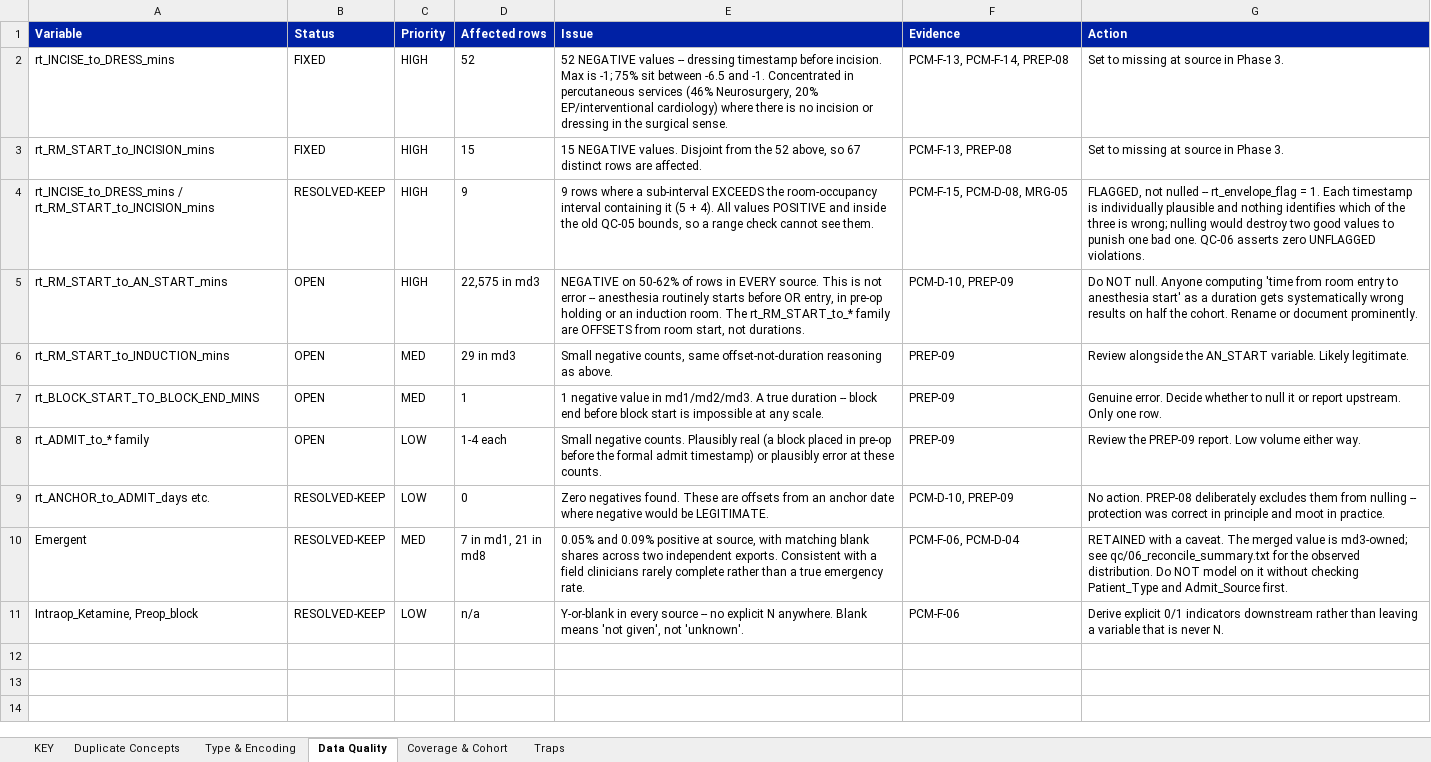
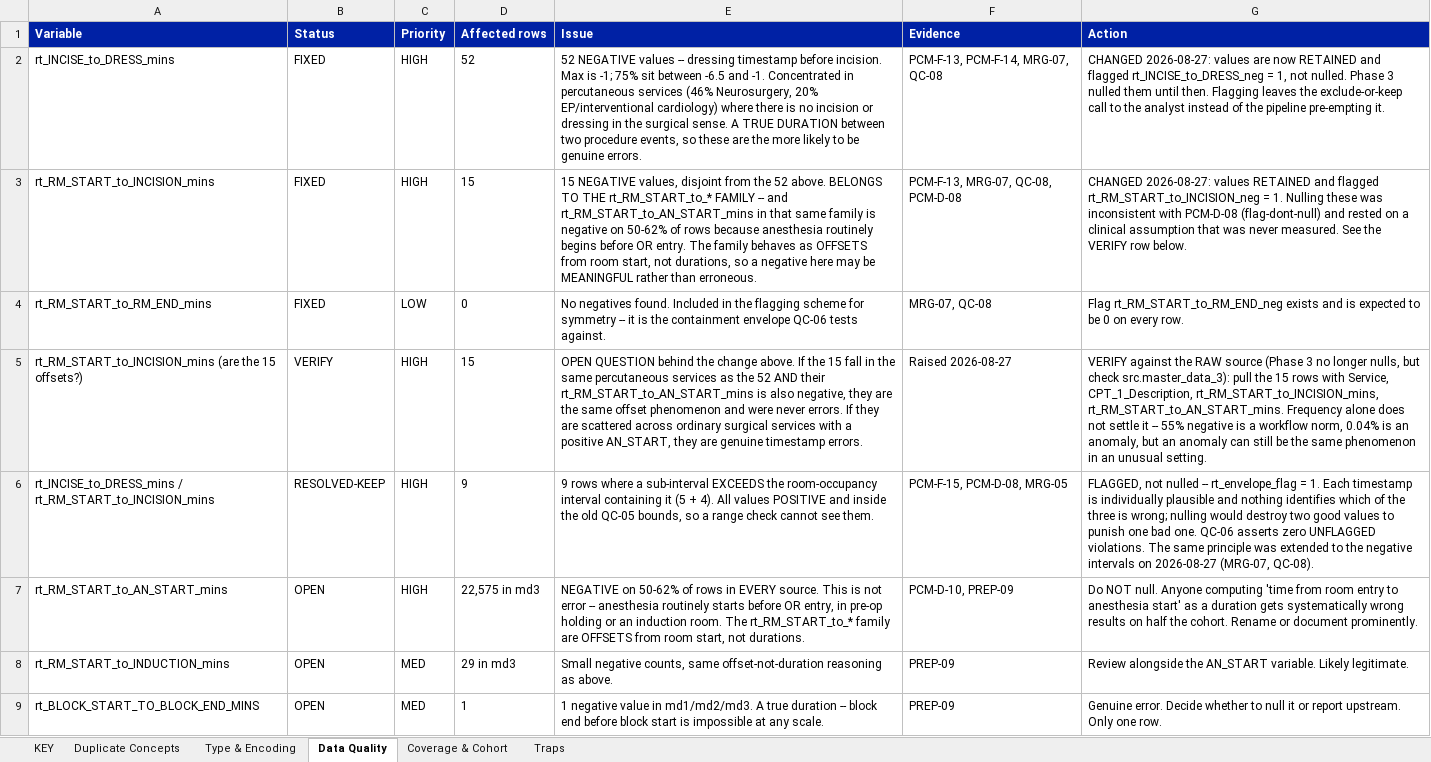
Before and after one commit to gerardgarvan/Master_Renamed_same_format_accross, an Excel workbook: docs/VARIABLE_RECTIFICATION.xlsx, sheet Data Quality, drawn as a sheet; only a part is shown; the shorter side is filled out with more unchanged rows; values as stored, in another font and other column widths than the file's, no borders; addresses are those after the commit; the diff names each change by its address in the sheet, - before the commit and + after, or states it on an @@ line.

```diff
--- a/docs/VARIABLE_RECTIFICATION.xlsx (sheet Data Quality)
+++ b/docs/VARIABLE_RECTIFICATION.xlsx (sheet Data Quality)
-E2 (Issue): …surgical sense.
+E2 (Issue): …surgical sense. A TRUE DURATION between two procedure events, so these are the more likely to be genuine errors.
-F2 (Evidence): PCM-F-13, PCM-F-14, PREP-08
+F2 (Evidence): PCM-F-13, PCM-F-14, MRG-07, QC-08
-G2 (Action): Set to missing at source in Phase 3.
+G2 (Action): CHANGED 2026-08-27: values are now RETAINED and flagged rt_INCISE_to_DRESS_neg = 1, not nulled. Phase 3 nulled them until then. Flagging leaves the exclude-or-keep call to the analyst instead of the pipeline pre-empting it.
-E3 (Issue): 15 NEGATIVE values. Disjoint from the 52 above, so 67 distinct rows are affected.
+E3 (Issue): 15 NEGATIVE values, disjoint from the 52 above. BELONGS TO THE rt_RM_START_to_* FAMILY -- and rt_RM_START_to_AN_START_mins in that same family is negative on 50-62% of rows because anesthesia routinely begins before OR entry. The family behaves as OFFSETS from room start, not durations, so a negative here may be MEANINGFUL rather than erroneous.
-F3 (Evidence): PCM-F-13, PREP-08
+F3 (Evidence): PCM-F-13, MRG-07, QC-08, PCM-D-08
-G3 (Action): Set to missing at source in Phase 3.
+G3 (Action): CHANGED 2026-08-27: values RETAINED and flagged rt_RM_START_to_INCISION_neg = 1. Nulling these was inconsistent with PCM-D-08 (flag-dont-null) and rested on a clinical assumption that was never measured. See the VERIFY row below.
+row 4: rt_RM_START_to_RM_END_mins | FIXED | LOW | 0 | No negatives found. Included in the flagging scheme for symmetry -- it is the containment envelope QC-06 tests against. | MRG-07, QC-08 | Flag rt_RM_START_to_RM_END_neg exists and is expected to be 0 on every row.
+row 5: rt_RM_START_to_INCISION_mins (are the 15 offsets?) | VERIFY | HIGH | 15 | OPEN QUESTION behind the change above. If the 15 fall in the same percutaneous services as the 52 AND their rt_RM_START_to_AN_START_mins is also negative, they are the same offset phenomenon and were never errors. If they are scattered across ordinary surgical services with a positive AN_START, they are genuine timestamp errors. | Raised 2026-08-27 | VERIFY against the RAW source (Phase 3 no longer nulls, but check src.master_data_3): pull the 15 rows with Service, CPT_1_Description, rt_RM_START_to_INCISION_mins, rt_RM_START_to_AN_START_mins. Frequency alone does not settle it -- 55% negative is a workflow norm, 0.04% is an anomaly, but an anomaly can still be the same phenomenon in an unusual setting.
-G6 (Action): …UNFLAGGED violations.
+G6 (Action): …UNFLAGGED violations. The same principle was extended to the negative intervals on 2026-08-27 (MRG-07, QC-08).
```
Also changed, not shown: sheet KEY.
